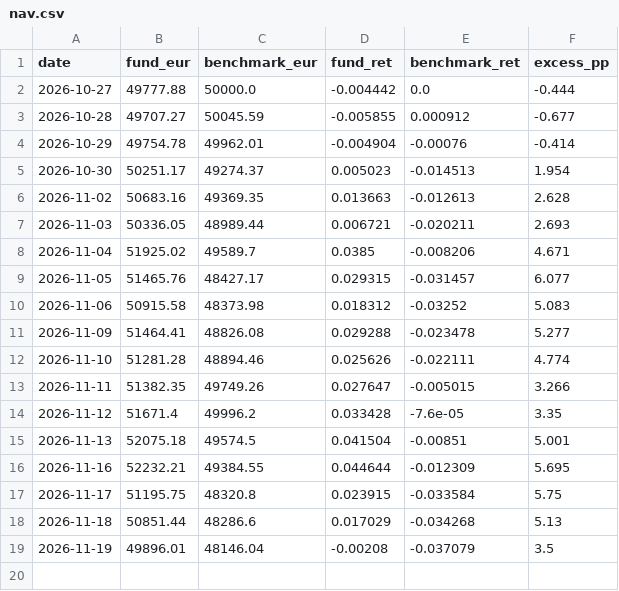
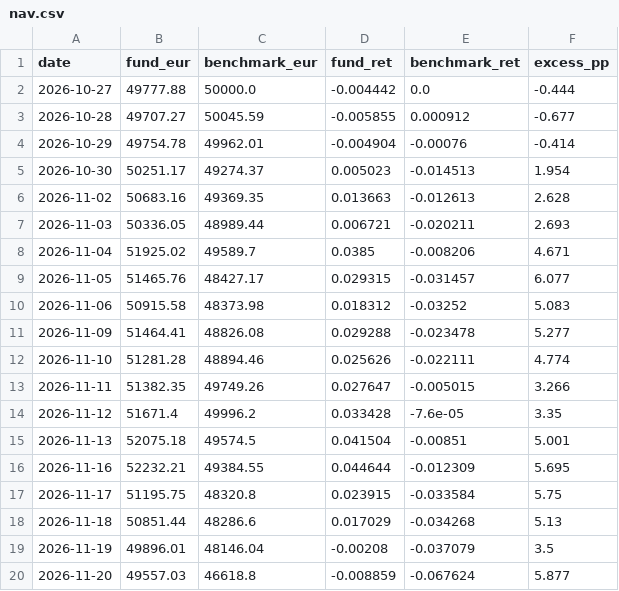
Before and after one commit to jtochanucleoai-netizen/demo-fund-tracker, a CSV file: data/tracker/nav.csv, drawn as a sheet; the diff names each change by its address in the sheet, - before the commit and + after, or states it on an @@ line.

```diff
--- a/data/tracker/nav.csv
+++ b/data/tracker/nav.csv
+row 20: 2026-11-20 | 49557.03 | 46618.8 | -0.008859 | -0.067624 | 5.877
```
Also changed, not shown: 1 other file.
